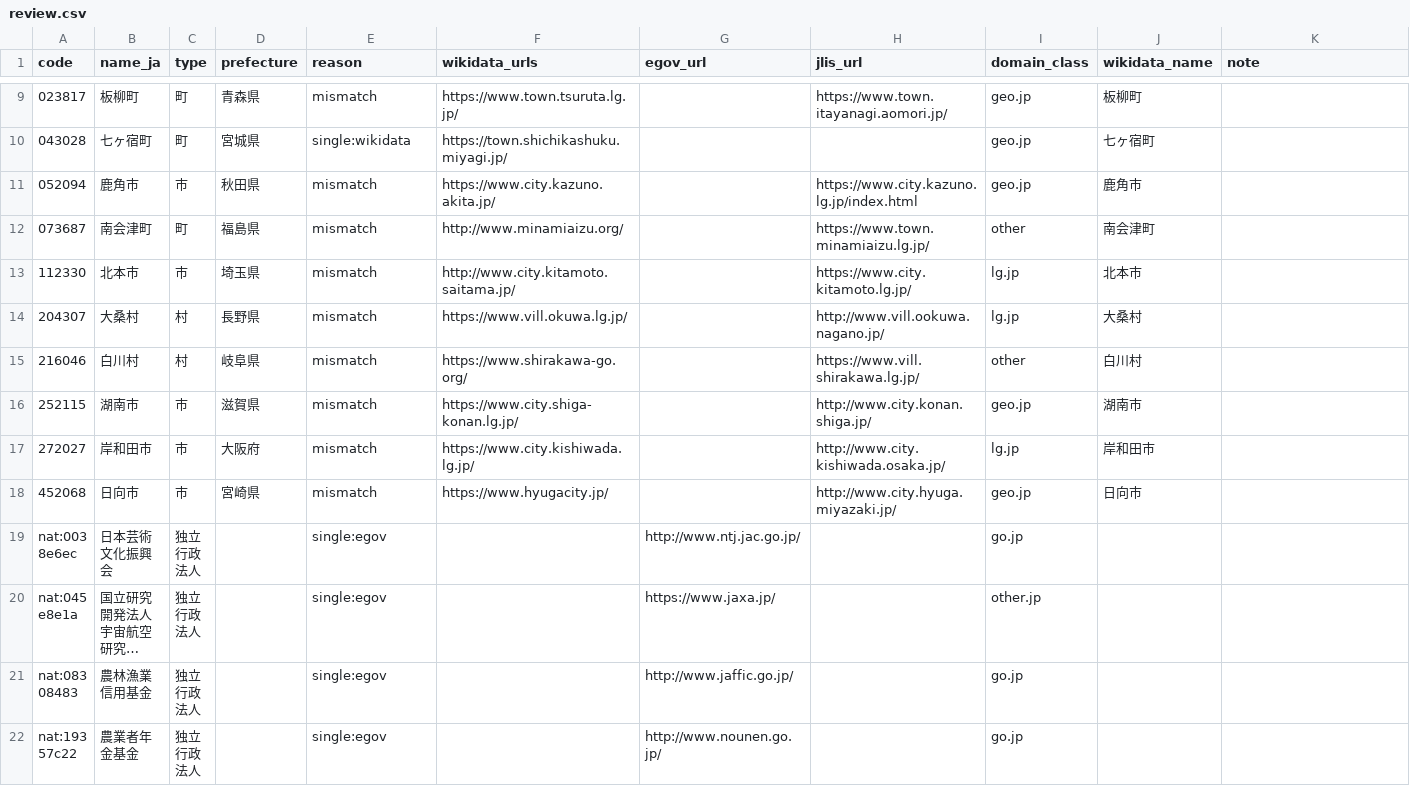
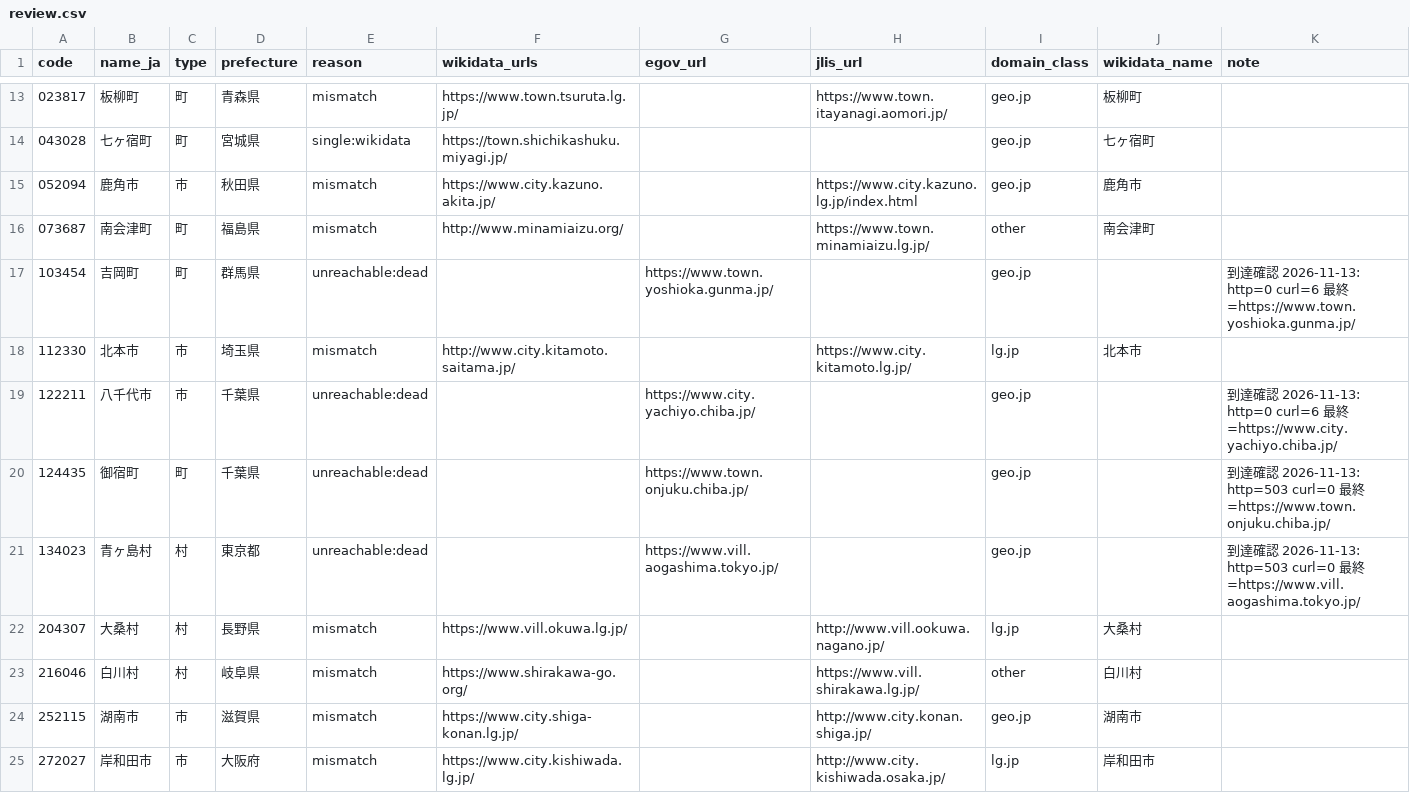
Before and after one commit to kako-jun/mise, a CSV file: data/public-bodies/review.csv, drawn as a sheet; only a part is shown, gaps mark what is left out; the shorter side is filled out with more unchanged rows; long unchanged cells end in …; the diff covers the shown part only.

```diff
--- a/data/public-bodies/review.csv
+++ b/data/public-bodies/review.csv
@@ -12,3 +16,7 @@ code,name_ja,type,prefecture,reason,wikidata_urls,egov_url,jlis_url,domain_class
 073687,南会津町,町,福島県,mismatch,http://www.minamiaizu.org/,,https://www.town.minamiaizu.lg.jp/,other,南会津町,
+103454,吉岡町,町,群馬県,unreachable:dead,,https://www.town.yoshioka.gunma.jp/,,geo.jp,,到達確認 2026-11-13: http=0 curl=6 最終=https://www.town.yoshioka.gunma.jp/
 112330,北本市,市,埼玉県,mismatch,http://www.city.kitamoto.saitama.jp/,,https://www.city.kitamoto.lg.jp/,lg.jp,北本市,
+122211,八千代市,市,千葉県,unreachable:dead,,https://www.city.yachiyo.chiba.jp/,,geo.jp,,到達確認 2026-11-13: http=0 curl=6 最終=https://www.city.yachiyo.chiba.jp/
+124435,御宿町,町,千葉県,unreachable:dead,,https://www.town.onjuku.chiba.jp/,,geo.jp,,到達確認 2026-11-13: http=503 curl=0 最終=https://www.town.onjuku.chiba.jp/
+134023,青ヶ島村,村,東京都,unreachable:dead,,https://www.vill.aogashima.tokyo.jp/,,geo.jp,,到達確認 2026-11-13: http=503 curl=0 最終=https://www.vill.aogashima.tokyo.jp/
 204307,大桑村,村,長野県,mismatch,https://www.vill.okuwa.lg.jp/,,http://www.vill.ookuwa.nagano.jp/,lg.jp,大桑村,
```
Also changed, not shown: 14 added rows elsewhere in this file, 12 other files.
